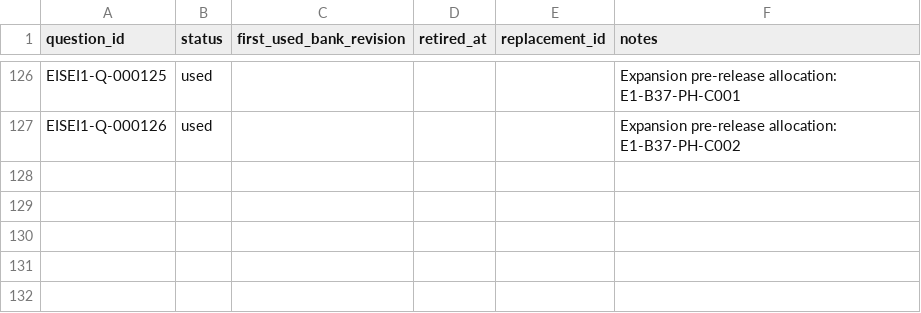
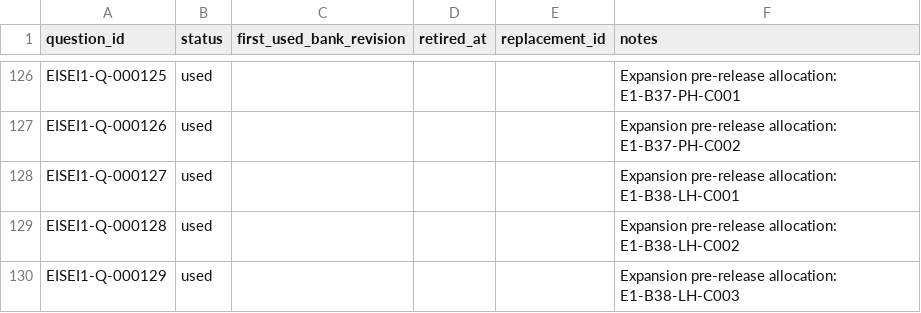
Before and after one commit to Komadeki/health-quiz-app, a CSV file: question_banks/eisei1/authoring/question_id_registry.csv, drawn as a sheet; only a part is shown, gaps mark what is left out; the diff names each change by its address in the sheet, - before the commit and + after, or states it on an @@ line.

```diff
--- a/question_banks/eisei1/authoring/question_id_registry.csv
+++ b/question_banks/eisei1/authoring/question_id_registry.csv
+row 128: EISEI1-Q-000127 | used |  |  |  | Expansion pre-release allocation: E1-B38-LH-C001
+row 129: EISEI1-Q-000128 | used |  |  |  | Expansion pre-release allocation: E1-B38-LH-C002
+row 130: EISEI1-Q-000129 | used |  |  |  | Expansion pre-release allocation: E1-B38-LH-C003
```
Also changed, not shown: question_banks/eisei1/authoring/batches/batch_038/candidates.csv, question_banks/eisei1/authoring/questions.csv, 7 other files.
